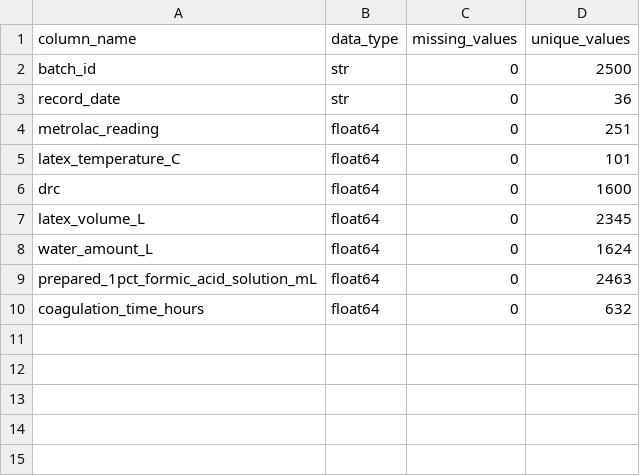
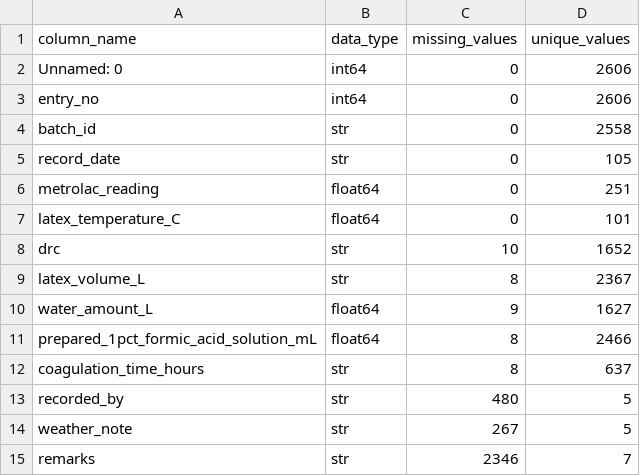
Before and after one commit to TharushaTDK/Intelligent-Framework-for-Precision-Rubber-Processing-, a CSV file: Project/ml-research/component_2_coagulation/outputs/reports/01_column_summary.csv, drawn as a sheet.

```diff
--- a/Project/ml-research/component_2_coagulation/outputs/reports/01_column_summary.csv
+++ b/Project/ml-research/component_2_coagulation/outputs/reports/01_column_summary.csv
@@ -1,10 +1,15 @@
 column_name,data_type,missing_values,unique_values
-batch_id,str,0,2500
-record_date,str,0,36
+Unnamed: 0,int64,0,2606
+entry_no,int64,0,2606
+batch_id,str,0,2558
+record_date,str,0,105
 metrolac_reading,float64,0,251
 latex_temperature_C,float64,0,101
-drc,float64,0,1600
-latex_volume_L,float64,0,2345
-water_amount_L,float64,0,1624
-prepared_1pct_formic_acid_solution_mL,float64,0,2463
-coagulation_time_hours,float64,0,632
+drc,str,10,1652
+latex_volume_L,str,8,2367
+water_amount_L,float64,9,1627
+prepared_1pct_formic_acid_solution_mL,float64,8,2466
+coagulation_time_hours,str,8,637
+recorded_by,str,480,5
+weather_note,str,267,5
+remarks,str,2346,7
```
Also changed, not shown: Project/ml-research/component_2_coagulation/outputs/reports/01_batch_summary.csv, Project/ml-research/component_2_coagulation/outputs/reports/02_target_validation.csv, 21 other files.
